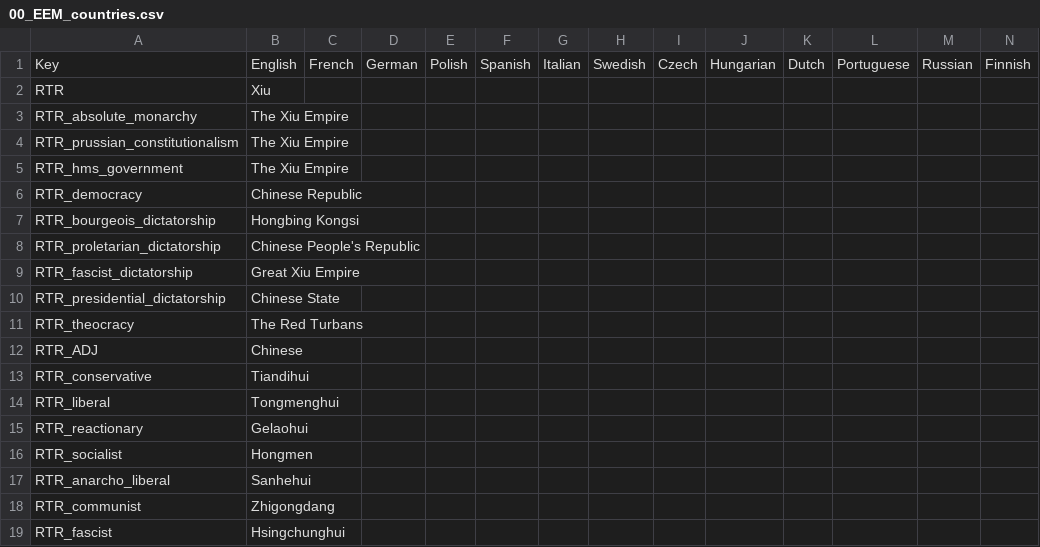
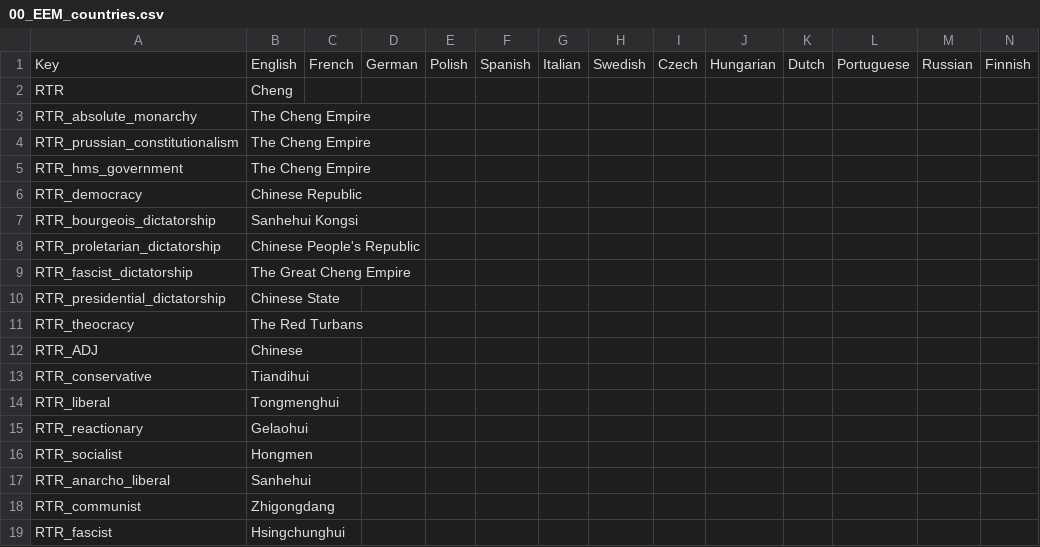
Before and after one commit to ujtcelvn/Ending_Extension_Mod, a CSV file: EEM/localisation/00_EEM_countries.csv, drawn as a sheet.

```diff
--- a/EEM/localisation/00_EEM_countries.csv
+++ b/EEM/localisation/00_EEM_countries.csv
@@ -1,10 +1,10 @@
 Key;English;French;German;Polish;Spanish;Italian;Swedish;Czech;Hungarian;Dutch;Portuguese;Russian;Finnish;
-RTR;Xiu;;;;;;;;;;;;;
-RTR_absolute_monarchy;The Xiu Empire;;;;;;;;;;;;;
-RTR_prussian_constitutionalism;The Xiu Empire;;;;;;;;;;;;;
-RTR_hms_government;The Xiu Empire;;;;;;;;;;;;;
+RTR;Cheng;;;;;;;;;;;;;
+RTR_absolute_monarchy;The Cheng Empire;;;;;;;;;;;;;
+RTR_prussian_constitutionalism;The Cheng Empire;;;;;;;;;;;;;
+RTR_hms_government;The Cheng Empire;;;;;;;;;;;;;
 RTR_democracy;Chinese Republic;;;;;;;;;;;;;
-RTR_bourgeois_dictatorship;Hongbing Kongsi;;;;;;;;;;;;;
+RTR_bourgeois_dictatorship;Sanhehui Kongsi;;;;;;;;;;;;;
 RTR_proletarian_dictatorship;Chinese People's Republic;;;;;;;;;;;;;
-RTR_fascist_dictatorship;Great Xiu Empire;;;;;;;;;;;;;
+RTR_fascist_dictatorship;The Great Cheng Empire;;;;;;;;;;;;;
 RTR_presidential_dictatorship;Chinese State;;;;;;;;;;;;;
```
Also changed, not shown: EEM/localisation/00_EEM_decisions.csv.
